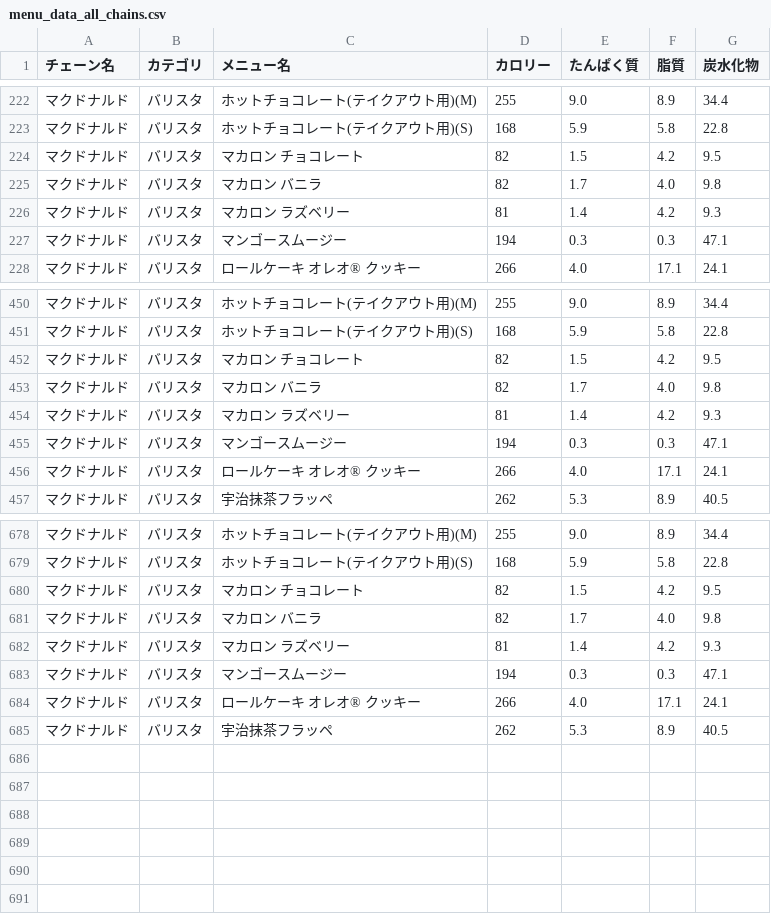
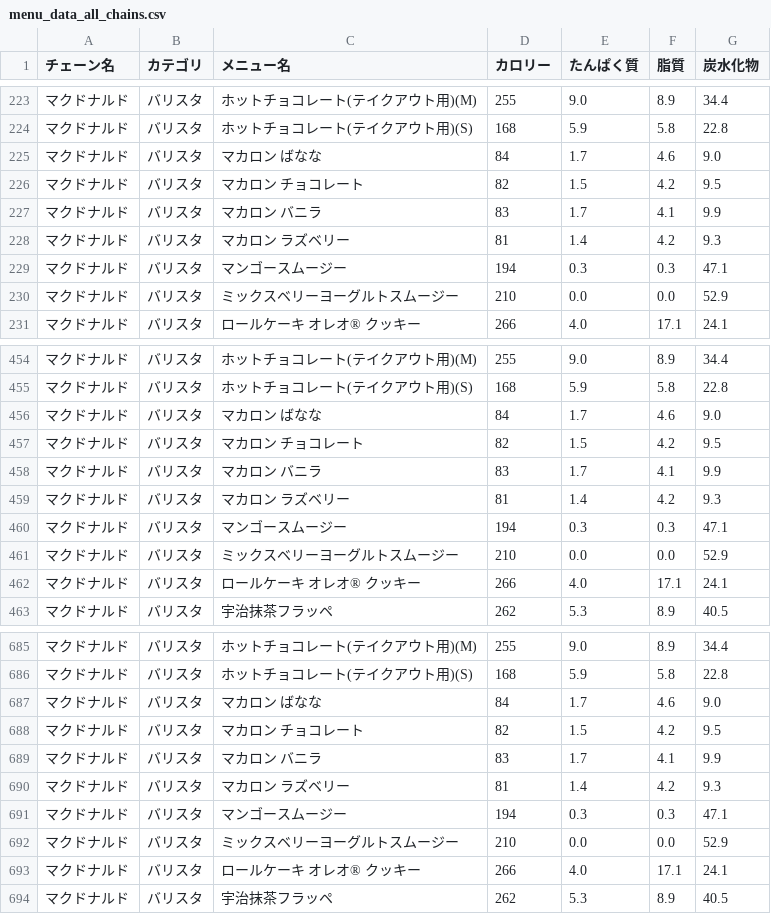
Before and after one commit to oimoemu/pfc-mcdonalds-auto, a CSV file: menu_data_all_chains.csv, drawn as a sheet; only a part is shown, gaps mark what is left out; the diff covers the shown part only.

```diff
--- a/menu_data_all_chains.csv
+++ b/menu_data_all_chains.csv
@@ -223,6 +224,8 @@
 マクドナルド,バリスタ,ホットチョコレート(テイクアウト用)(S),168,5.9,5.8,22.8
+マクドナルド,バリスタ,マカロン ばなな,84,1.7,4.6,9.0
 マクドナルド,バリスタ,マカロン チョコレート,82,1.5,4.2,9.5
-マクドナルド,バリスタ,マカロン バニラ,82,1.7,4.0,9.8
+マクドナルド,バリスタ,マカロン バニラ,83,1.7,4.1,9.9
 マクドナルド,バリスタ,マカロン ラズベリー,81,1.4,4.2,9.3
 マクドナルド,バリスタ,マンゴースムージー,194,0.3,0.3,47.1
+マクドナルド,バリスタ,ミックスベリーヨーグルトスムージー,210,0.0,0.0,52.9
 マクドナルド,バリスタ,ロールケーキ オレオ® クッキー,266,4.0,17.1,24.1
@@ -451,6 +455,8 @@
 マクドナルド,バリスタ,ホットチョコレート(テイクアウト用)(S),168,5.9,5.8,22.8
+マクドナルド,バリスタ,マカロン ばなな,84,1.7,4.6,9.0
 マクドナルド,バリスタ,マカロン チョコレート,82,1.5,4.2,9.5
-マクドナルド,バリスタ,マカロン バニラ,82,1.7,4.0,9.8
+マクドナルド,バリスタ,マカロン バニラ,83,1.7,4.1,9.9
 マクドナルド,バリスタ,マカロン ラズベリー,81,1.4,4.2,9.3
 マクドナルド,バリスタ,マンゴースムージー,194,0.3,0.3,47.1
+マクドナルド,バリスタ,ミックスベリーヨーグルトスムージー,210,0.0,0.0,52.9
 マクドナルド,バリスタ,ロールケーキ オレオ® クッキー,266,4.0,17.1,24.1
@@ -679,6 +686,8 @@
 マクドナルド,バリスタ,ホットチョコレート(テイクアウト用)(S),168,5.9,5.8,22.8
+マクドナルド,バリスタ,マカロン ばなな,84,1.7,4.6,9.0
 マクドナルド,バリスタ,マカロン チョコレート,82,1.5,4.2,9.5
-マクドナルド,バリスタ,マカロン バニラ,82,1.7,4.0,9.8
+マクドナルド,バリスタ,マカロン バニラ,83,1.7,4.1,9.9
 マクドナルド,バリスタ,マカロン ラズベリー,81,1.4,4.2,9.3
 マクドナルド,バリスタ,マンゴースムージー,194,0.3,0.3,47.1
+マクドナルド,バリスタ,ミックスベリーヨーグルトスムージー,210,0.0,0.0,52.9
 マクドナルド,バリスタ,ロールケーキ オレオ® クッキー,266,4.0,17.1,24.1
```
Also changed, not shown: 3 added rows and 69 edited cells elsewhere in this file.
